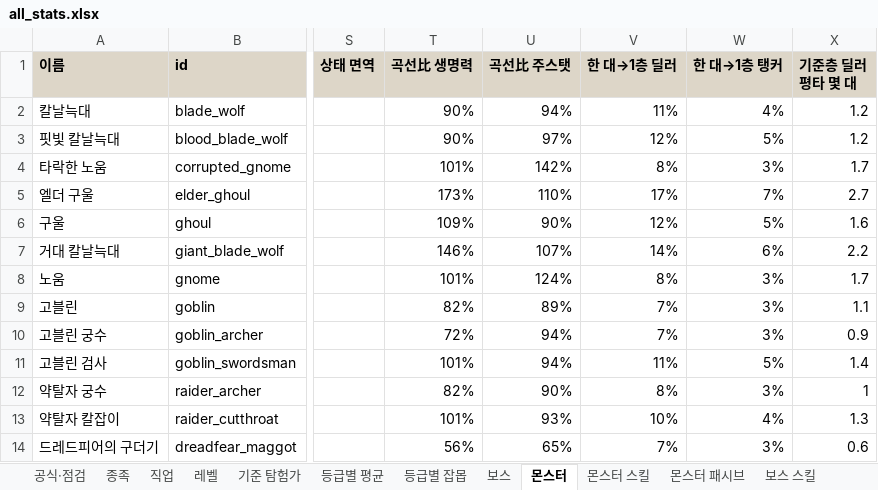
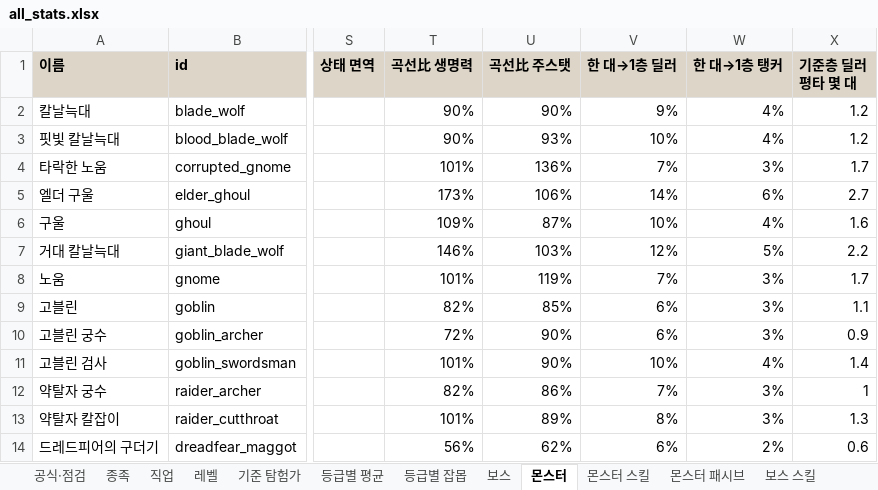
Before and after one commit to rin1015sh/Dungeon-And-Stone-Local, an Excel workbook: docs/balance/all_stats.xlsx, sheet 몬스터, drawn as a sheet; only a part is shown, gaps mark what is left out; values as stored, in another font and other column widths than the file's, no borders; the diff covers the shown part only; the diff names each change by its address in the sheet, - before the commit and + after, or states it on an @@ line.

```diff
--- a/docs/balance/all_stats.xlsx (sheet 몬스터)
+++ b/docs/balance/all_stats.xlsx (sheet 몬스터)
-U2 (곡선比 주스탯): 94%
+U2 (곡선比 주스탯): 90%
-V2 (한 대→1층 딜러): 11%
+V2 (한 대→1층 딜러): 9%
-U3 (곡선比 주스탯): 97%
+U3 (곡선比 주스탯): 93%
-V3 (한 대→1층 딜러): 12%
+V3 (한 대→1층 딜러): 10%
-W3 (한 대→1층 탱커): 5%
+W3 (한 대→1층 탱커): 4%
-U4 (곡선比 주스탯): 142%
+U4 (곡선比 주스탯): 136%
-V4 (한 대→1층 딜러): 8%
+V4 (한 대→1층 딜러): 7%
-U5 (곡선比 주스탯): 110%
+U5 (곡선比 주스탯): 106%
-V5 (한 대→1층 딜러): 17%
+V5 (한 대→1층 딜러): 14%
-W5 (한 대→1층 탱커): 7%
+W5 (한 대→1층 탱커): 6%
-U6 (곡선比 주스탯): 90%
+U6 (곡선比 주스탯): 87%
-V6 (한 대→1층 딜러): 12%
+V6 (한 대→1층 딜러): 10%
-W6 (한 대→1층 탱커): 5%
+W6 (한 대→1층 탱커): 4%
-U7 (곡선比 주스탯): 107%
+U7 (곡선比 주스탯): 103%
-V7 (한 대→1층 딜러): 14%
+V7 (한 대→1층 딜러): 12%
-W7 (한 대→1층 탱커): 6%
+W7 (한 대→1층 탱커): 5%
-U8 (곡선比 주스탯): 124%
+U8 (곡선比 주스탯): 119%
-V8 (한 대→1층 딜러): 8%
+V8 (한 대→1층 딜러): 7%
-U9 (곡선比 주스탯): 89%
+U9 (곡선比 주스탯): 85%
-V9:V10 (한 대→1층 딜러): 7%
+V9:V10 (한 대→1층 딜러): 6%
-U10:U11 (곡선比 주스탯): 94%
+U10:U11 (곡선比 주스탯): 90%
-V11 (한 대→1층 딜러): 11%
+V11 (한 대→1층 딜러): 10%
-W11 (한 대→1층 탱커): 5%
+W11 (한 대→1층 탱커): 4%
-U12 (곡선比 주스탯): 90%
+U12 (곡선比 주스탯): 86%
-V12 (한 대→1층 딜러): 8%
+V12 (한 대→1층 딜러): 7%
-U13 (곡선比 주스탯): 93%
+U13 (곡선比 주스탯): 89%
-V13 (한 대→1층 딜러): 10%
+V13 (한 대→1층 딜러): 8%
-W13 (한 대→1층 탱커): 4%
+W13 (한 대→1층 탱커): 3%
-U14 (곡선比 주스탯): 65%
+U14 (곡선比 주스탯): 62%
-V14 (한 대→1층 딜러): 7%
+V14 (한 대→1층 딜러): 6%
-W14 (한 대→1층 탱커): 3%
+W14 (한 대→1층 탱커): 2%
```
Also changed, not shown: 120 edited cells elsewhere in this sheet, sheet 등급별 평균, sheet 보스, sheet 기준 탐험가, sheet 공식·점검, sheet 등급별 잡몹, 18 other files.
